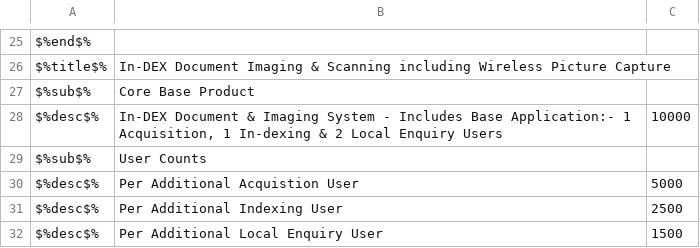
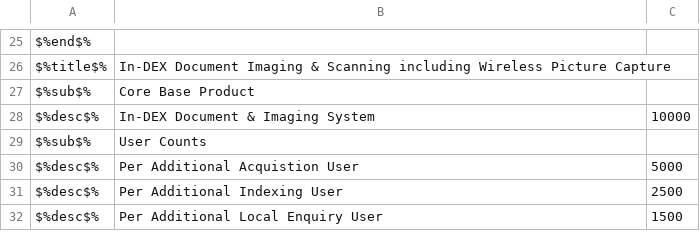
Before and after one commit to sumoward/Tool, a CSV file: src/static/pricing/pricing_testcase.csv, drawn as a sheet; only a part is shown, gaps mark what is left out.

Commit message:
latest version of pricing reading from mongodb

```diff
--- a/src/static/pricing/pricing_testcase.csv
+++ b/src/static/pricing/pricing_testcase.csv
@@ -27,3 +27,3 @@ $%title$%,In-DEX Document Imaging & Scanning including Wireless Picture Capture,
 $%sub$%,Core Base Product,
-$%desc$%,"In-DEX Document & Imaging System - Includes Base Application:- 1 Acquisition, 1 In-dexing & 2 Local Enquiry Users ",10000
+$%desc$%,In-DEX Document & Imaging System ,10000
 $%sub$%,User Counts,
```
Also changed, not shown: 4 other files.
